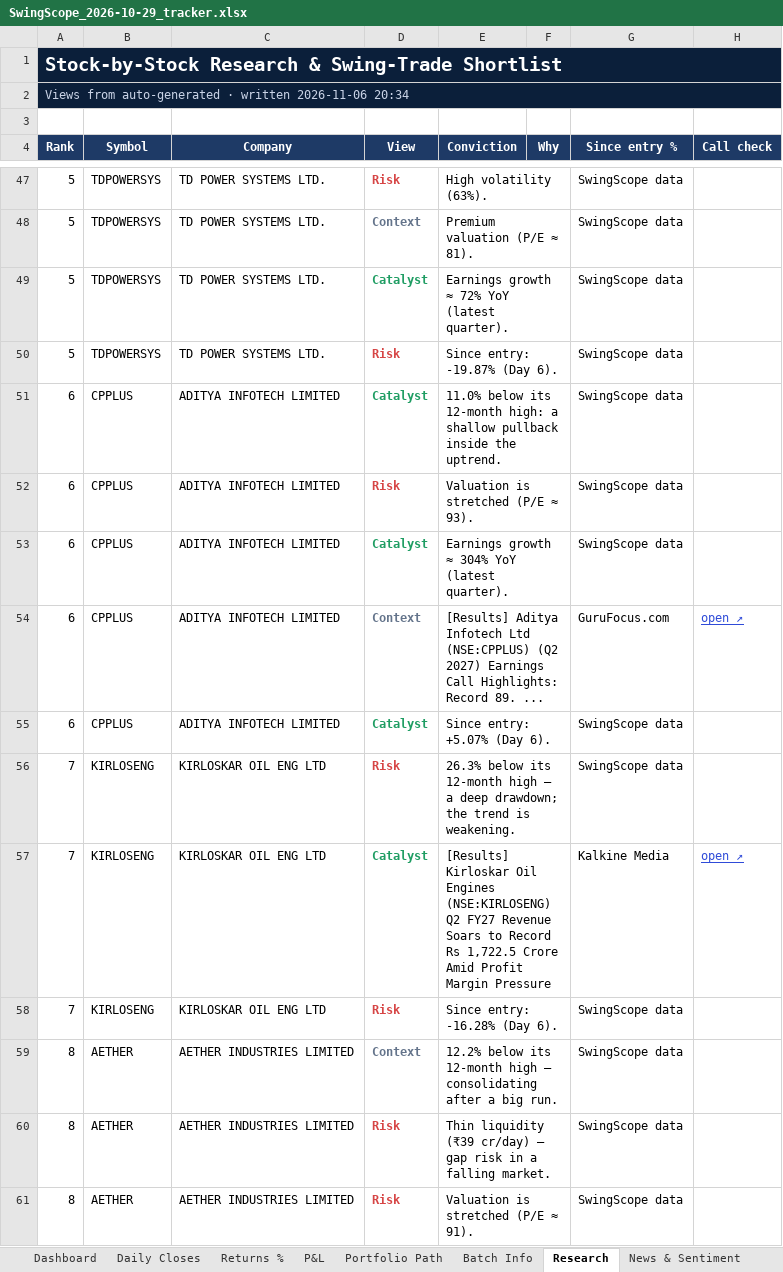
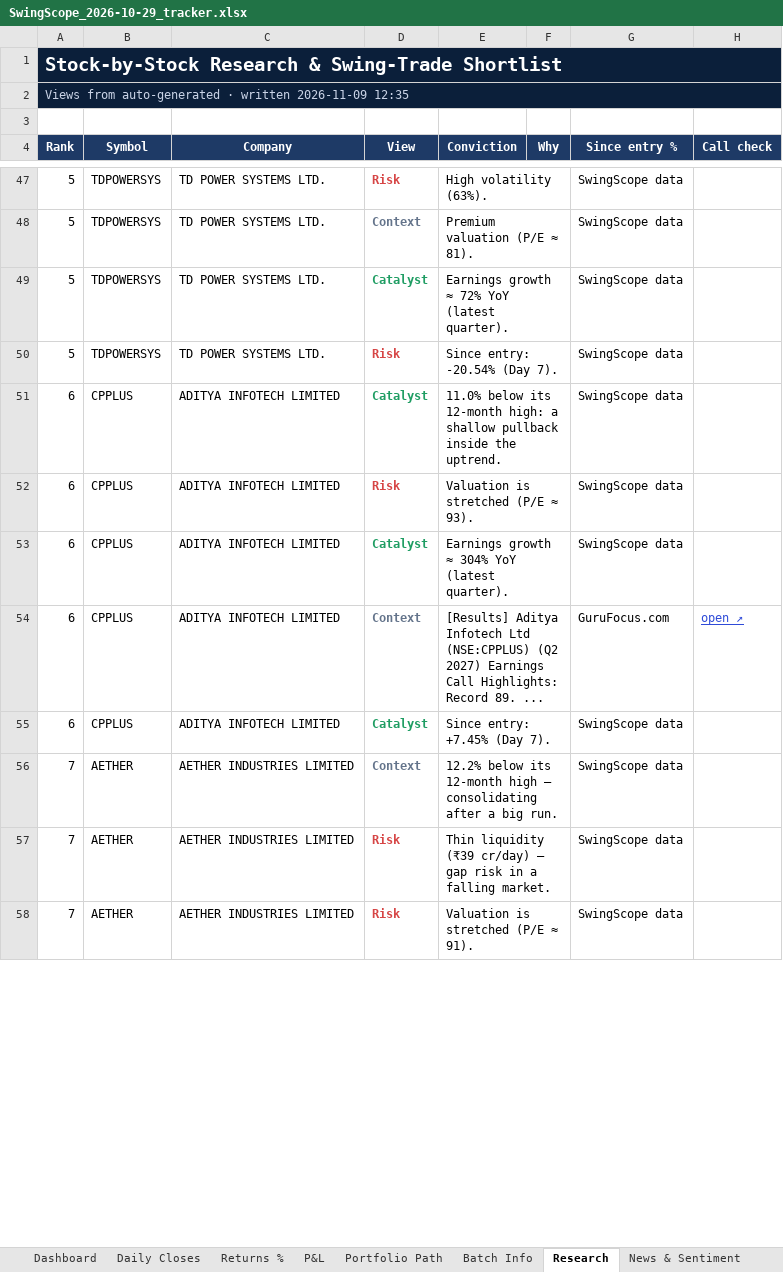
Before and after one commit to compukidsdgp-creator/Swing-Card, an Excel workbook: data/batches/2026-10-29/SwingScope_2026-10-29_tracker.xlsx, sheet Research, drawn as a sheet; only a part is shown, gaps mark what is left out; values as stored, in another font and other column widths than the file's, no borders; conditional formats not drawn; removed rows and columns are numbered as before the commit, all else as after; the diff covers the shown part only; the diff names each change by its address in the sheet, - before the commit and + after, or states it on an @@ line.

```diff
--- a/data/batches/2026-10-29/SwingScope_2026-10-29_tracker.xlsx (sheet Research)
+++ b/data/batches/2026-10-29/SwingScope_2026-10-29_tracker.xlsx (sheet Research)
-A2 (Rank): …· written 2026-11-06 20:34
+A2 (Rank): …· written 2026-11-09 12:35
-E50 (Conviction): Since entry: -19.87% (Day 6).
+E50 (Conviction): Since entry: -20.54% (Day 7).
-E55 (Conviction): Since entry: +5.07% (Day 6).
+E55 (Conviction): Since entry: +7.45% (Day 7).
-row 56: 7 | KIRLOSENG | KIRLOSKAR OIL ENG LTD | Risk | 26.3% below its 12-month high — a deep drawdown; the trend is weakening. |  | SwingScope data
-row 57: 7 | KIRLOSENG | KIRLOSKAR OIL ENG LTD | Catalyst | [Results] Kirloskar Oil Engines (NSE:KIRLOSENG) Q2 FY27 Revenue Soars to Record Rs 1,722.5 Crore Amid Profit Margin Pressure |  | Kalkine Media | open ↗
-row 58: 7 | KIRLOSENG | KIRLOSKAR OIL ENG LTD | Risk | Since entry: -16.28% (Day 6). |  | SwingScope data
-A56:A58 (Rank): 8
+A56:A58 (Rank): 7
```
Also changed, not shown: 6 added rows, 1 removed row, 38 edited cells and cell formats elsewhere in this sheet, sheet News & Sentiment, sheet Dashboard, sheet Daily Closes, sheet Portfolio Path, sheet P&L, sheet Returns %, charts or pictures, 3 other files.
